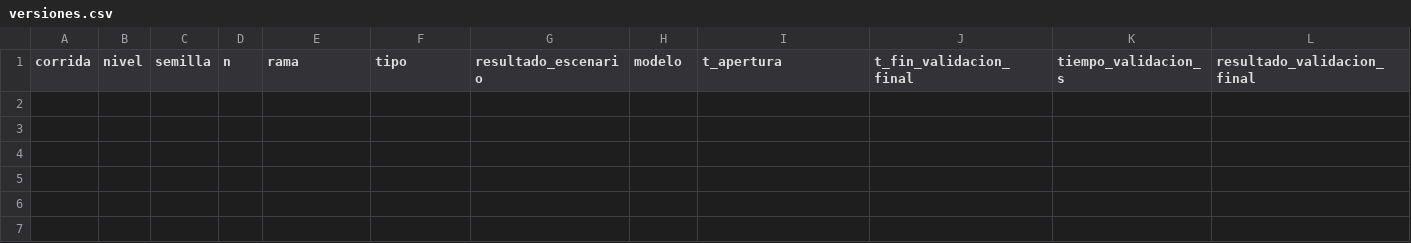
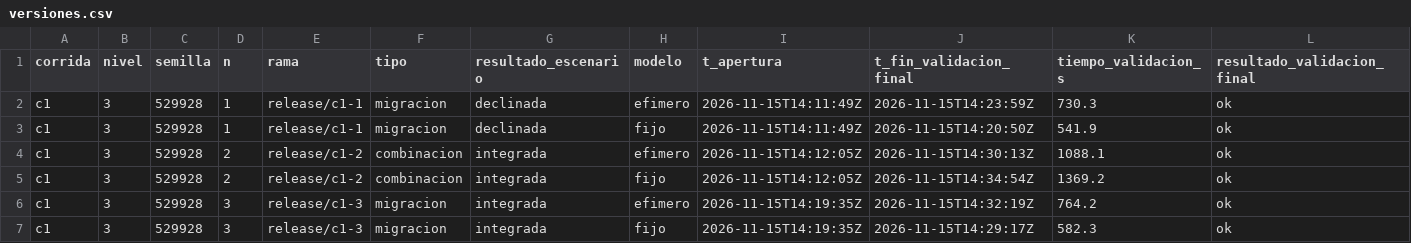
Before and after one commit to tesis-entornos/tesis-generador, a CSV file: datos/versiones.csv, drawn as a sheet; only a part is shown; rows hold the shown columns only; the diff names each change by its address in the sheet, - before the commit and + after, or states it on an @@ line.

Commit message:
piloto: corrida c1

```diff
--- a/datos/versiones.csv
+++ b/datos/versiones.csv
+row 2: c1 | 3 | 529928 | 1 | release/c1-1 | migracion | declinada | efimero | 2026-11-15T14:11:49Z | 2026-11-15T14:23:59Z | 730.3 | ok
+row 3: c1 | 3 | 529928 | 1 | release/c1-1 | migracion | declinada | fijo | 2026-11-15T14:11:49Z | 2026-11-15T14:20:50Z | 541.9 | ok
+row 4: c1 | 3 | 529928 | 2 | release/c1-2 | combinacion | integrada | efimero | 2026-11-15T14:12:05Z | 2026-11-15T14:30:13Z | 1088.1 | ok
+row 5: c1 | 3 | 529928 | 2 | release/c1-2 | combinacion | integrada | fijo | 2026-11-15T14:12:05Z | 2026-11-15T14:34:54Z | 1369.2 | ok
+row 6: c1 | 3 | 529928 | 3 | release/c1-3 | migracion | integrada | efimero | 2026-11-15T14:19:35Z | 2026-11-15T14:32:19Z | 764.2 | ok
+row 7: c1 | 3 | 529928 | 3 | release/c1-3 | migracion | integrada | fijo | 2026-11-15T14:19:35Z | 2026-11-15T14:29:17Z | 582.3 | ok
```
Also changed, not shown: 8 other files.
